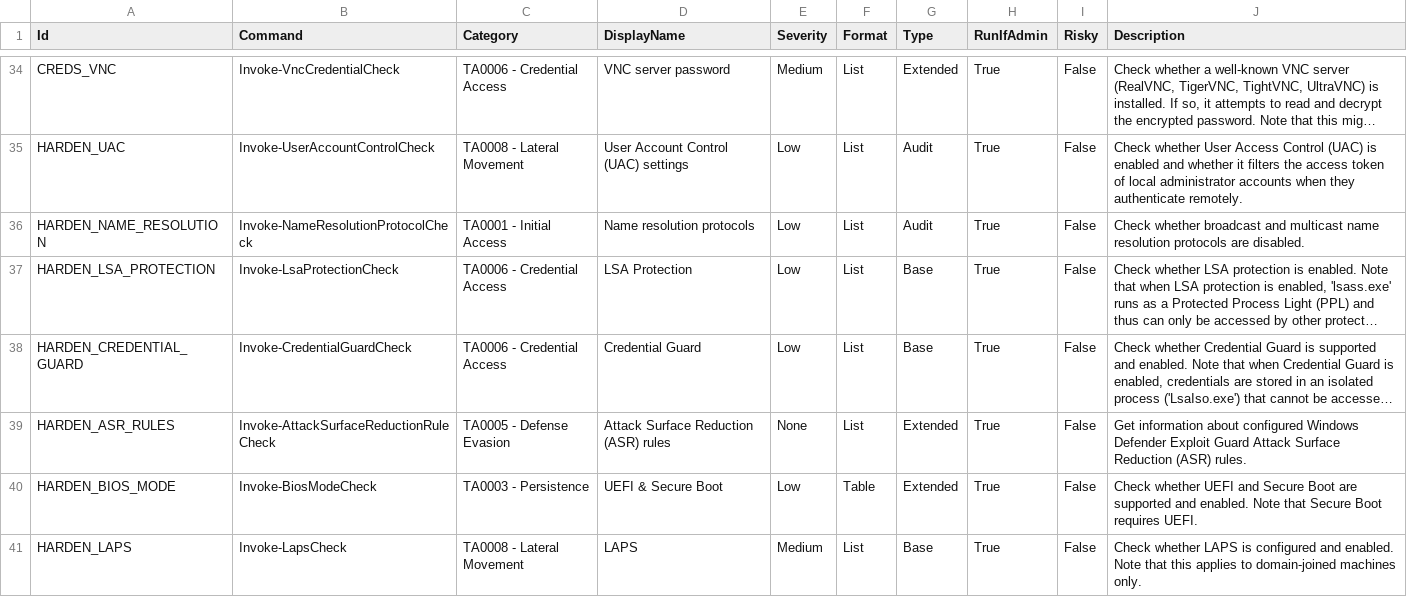
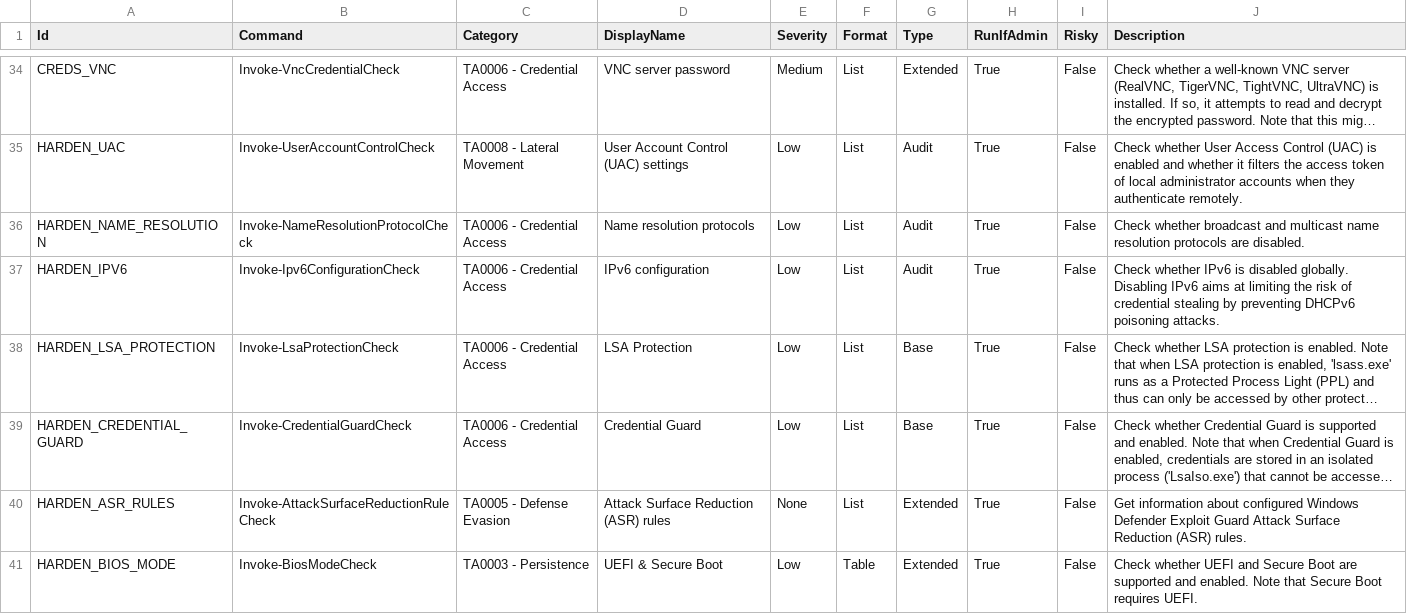
Before and after one commit to itm4n/PrivescCheck, a CSV file: build/Checks.csv, drawn as a sheet; only a part is shown, gaps mark what is left out; the shorter side is filled out with more unchanged rows; long unchanged cells end in …; the diff names each change by its address in the sheet, - before the commit and + after, or states it on an @@ line.

Commit message:
Add a check for IPv6 configuration

```diff
--- a/build/Checks.csv
+++ b/build/Checks.csv
-C36 (Category): TA0001 - Initial Access
+C36 (Category): TA0006 - Credential Access
+row 37: HARDEN_IPV6 | Invoke-Ipv6ConfigurationCheck | TA0006 - Credential Access | IPv6 configuration | Low | List | Audit | True | False | Check whether IPv6 is disabled globally. Disabling IPv6 aims at limiting the risk of credential stealing by preventing DHCPv6 poisoning attacks.
```
Also changed, not shown: 3 other files.
